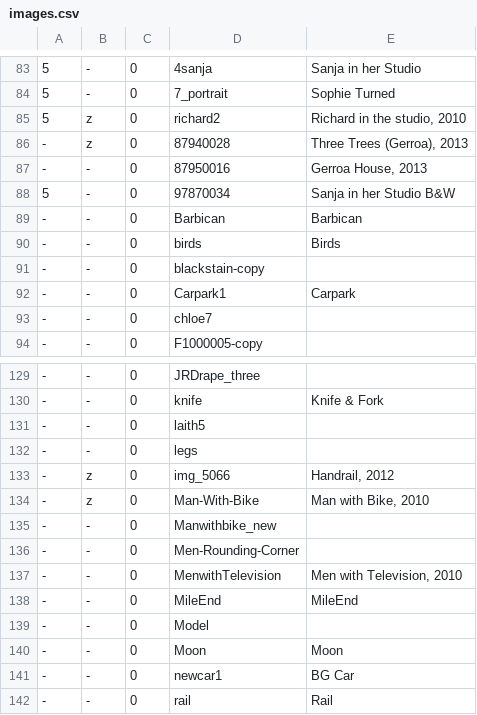
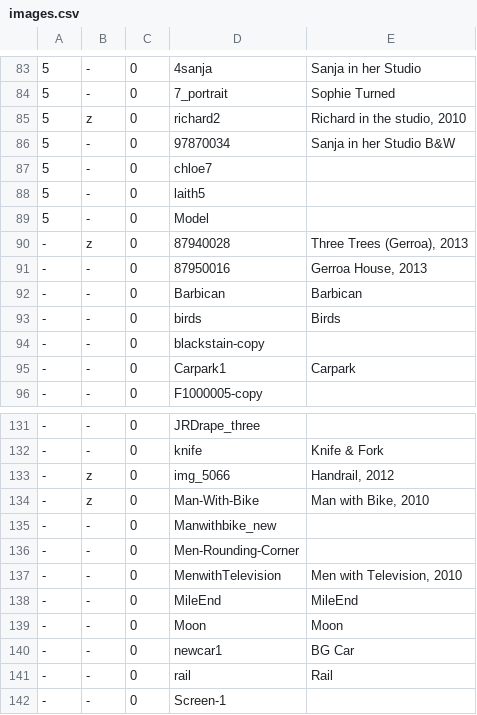
Before and after one commit to jeremydrape/www-jrd, a CSV file: data/csv/images.csv, drawn as a sheet; only a part is shown, gaps mark what is left out; the shorter side is filled out with more unchanged rows.

Commit message:
2018-03-13T04:29:38

```diff
--- a/data/csv/images.csv
+++ b/data/csv/images.csv
@@ -85,5 +85,8 @@
 5,z,0,richard2,"Richard in the studio, 2010"
+5,-,0,97870034,"Sanja in her Studio B&W"
+5,-,0,chloe7,""
+5,-,0,laith5,""
+5,-,0,Model,""
 -,z,0,87940028,"Three Trees (Gerroa), 2013"
 -,-,0,87950016,"Gerroa House, 2013"
-5,-,0,97870034,"Sanja in her Studio B&W"
 -,-,0,Barbican,"Barbican"
@@ -92,3 +95,2 @@
 -,-,0,Carpark1,"Carpark"
--,-,0,chloe7,""
 -,-,0,F1000005-copy,""
@@ -130,4 +132,2 @@
 -,-,0,knife,"Knife & Fork"
--,-,0,laith5,""
--,-,0,legs,""
 -,z,0,img_5066,"Handrail, 2012"
@@ -138,3 +138,2 @@
 -,-,0,MileEnd,"MileEnd"
--,-,0,Model,""
 -,-,0,Moon,"Moon"
```
